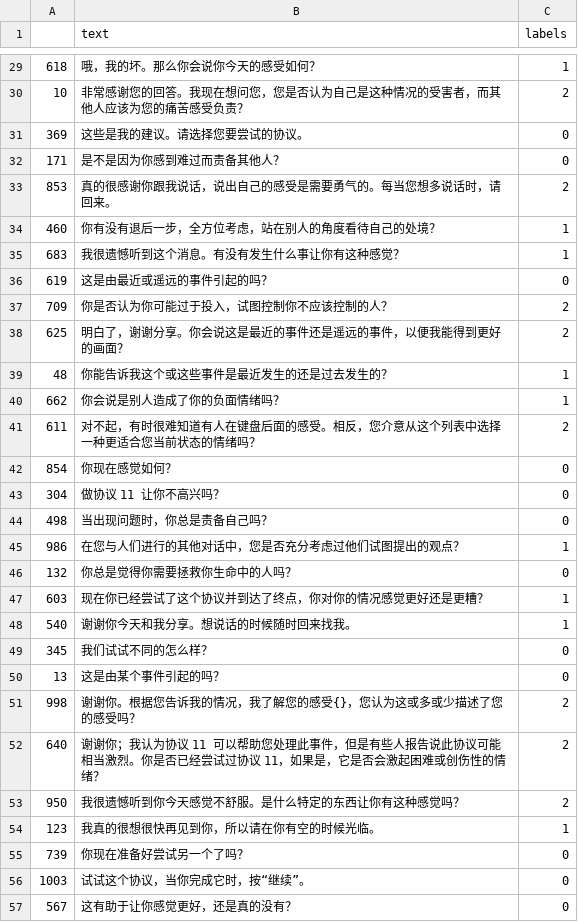
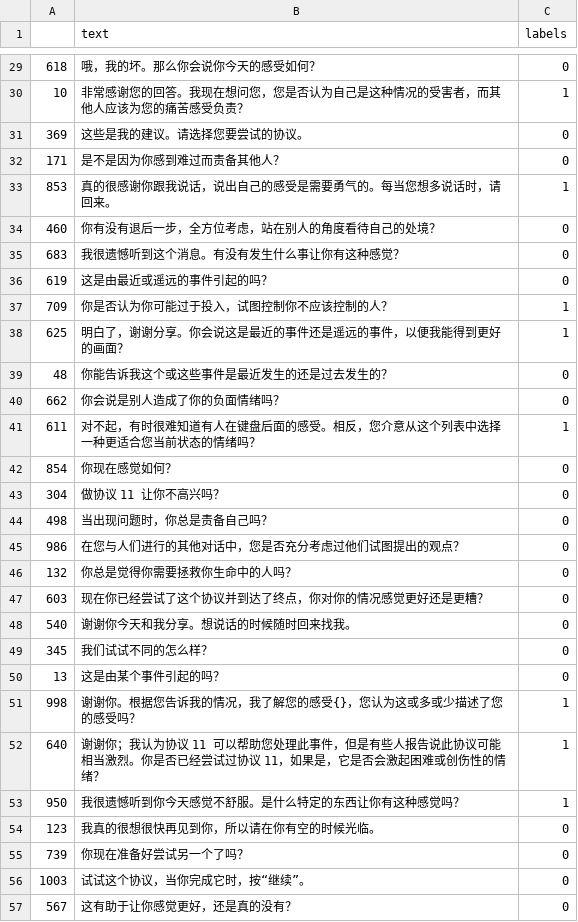
Before and after one commit to alicialawjy/multilingual-psychotherapy-chatbot, a CSV file: data/classification/empathy-classifier/ZH_labelled/EP_ZH_val.csv, drawn as a sheet; only a part is shown, gaps mark what is left out; the diff covers the shown part only.

```diff
--- a/data/classification/empathy-classifier/ZH_labelled/EP_ZH_val.csv
+++ b/data/classification/empathy-classifier/ZH_labelled/EP_ZH_val.csv
@@ -29,14 +29,14 @@
-618,哦，我的坏。那么你会说你今天的感受如何？,1
-10,非常感谢您的回答。我现在想问您，您是否认为自己是这种情况的受害者，而其他人应该为您的痛苦感受负责？,2
+618,哦，我的坏。那么你会说你今天的感受如何？,0
+10,非常感谢您的回答。我现在想问您，您是否认为自己是这种情况的受害者，而其他人应该为您的痛苦感受负责？,1
 369,这些是我的建议。请选择您要尝试的协议。,0
 171,是不是因为你感到难过而责备其他人？,0
-853,真的很感谢你跟我说话，说出自己的感受是需要勇气的。每当您想多说话时，请回来。,2
-460,你有没有退后一步，全方位考虑，站在别人的角度看待自己的处境？,1
-683,我很遗憾听到这个消息。有没有发生什么事让你有这种感觉？,1
+853,真的很感谢你跟我说话，说出自己的感受是需要勇气的。每当您想多说话时，请回来。,1
+460,你有没有退后一步，全方位考虑，站在别人的角度看待自己的处境？,0
+683,我很遗憾听到这个消息。有没有发生什么事让你有这种感觉？,0
 619,这是由最近或遥远的事件引起的吗？,0
-709,你是否认为你可能过于投入，试图控制你不应该控制的人？,2
-625,明白了，谢谢分享。你会说这是最近的事件还是遥远的事件，以便我能得到更好的画面？,2
-48,你能告诉我这个或这些事件是最近发生的还是过去发生的？,1
-662,你会说是别人造成了你的负面情绪吗？,1
-611,对不起，有时很难知道有人在键盘后面的感受。相反，您介意从这个列表中选择一种更适合您当前状态的情绪吗？,2
+709,你是否认为你可能过于投入，试图控制你不应该控制的人？,1
+625,明白了，谢谢分享。你会说这是最近的事件还是遥远的事件，以便我能得到更好的画面？,1
+48,你能告诉我这个或这些事件是最近发生的还是过去发生的？,0
+662,你会说是别人造成了你的负面情绪吗？,0
+611,对不起，有时很难知道有人在键盘后面的感受。相反，您介意从这个列表中选择一种更适合您当前状态的情绪吗？,1
 854,你现在感觉如何？,0
@@ -44,12 +44,12 @@
 498,当出现问题时，你总是责备自己吗？,0
-986,在您与人们进行的其他对话中，您是否充分考虑过他们试图提出的观点？,1
+986,在您与人们进行的其他对话中，您是否充分考虑过他们试图提出的观点？,0
 132,你总是觉得你需要拯救你生命中的人吗？,0
-603,现在你已经尝试了这个协议并到达了终点，你对你的情况感觉更好还是更糟？,1
-540,谢谢你今天和我分享。想说话的时候随时回来找我。,1
+603,现在你已经尝试了这个协议并到达了终点，你对你的情况感觉更好还是更糟？,0
+540,谢谢你今天和我分享。想说话的时候随时回来找我。,0
 345,我们试试不同的怎么样？,0
 13,这是由某个事件引起的吗？,0
-998,谢谢你。根据您告诉我的情况，我了解您的感受{}，您认为这或多或少描述了您的感受吗？,2
-640,谢谢你；我认为协议 11 可以帮助您处理此事件，但是有些人报告说此协议可能相当激烈。你是否已经尝试过协议 11，如果是，它是否会激起困难或创伤性的情绪？,2
-950,我很遗憾听到你今天感觉不舒服。是什么特定的东西让你有这种感觉吗？,2
-123,我真的很想很快再见到你，所以请在你有空的时候光临。,1
+998,谢谢你。根据您告诉我的情况，我了解您的感受{}，您认为这或多或少描述了您的感受吗？,1
+640,谢谢你；我认为协议 11 可以帮助您处理此事件，但是有些人报告说此协议可能相当激烈。你是否已经尝试过协议 11，如果是，它是否会激起困难或创伤性的情绪？,1
+950,我很遗憾听到你今天感觉不舒服。是什么特定的东西让你有这种感觉吗？,1
+123,我真的很想很快再见到你，所以请在你有空的时候光临。,0
 739,你现在准备好尝试另一个了吗？,0
```
Also changed, not shown: 44 edited cells elsewhere in this file, data/classification/empathy-classifier/EN_labelled/EP_EN_train.csv, data/classification/empathy-classifier/EP_train.csv, 3 other files.
